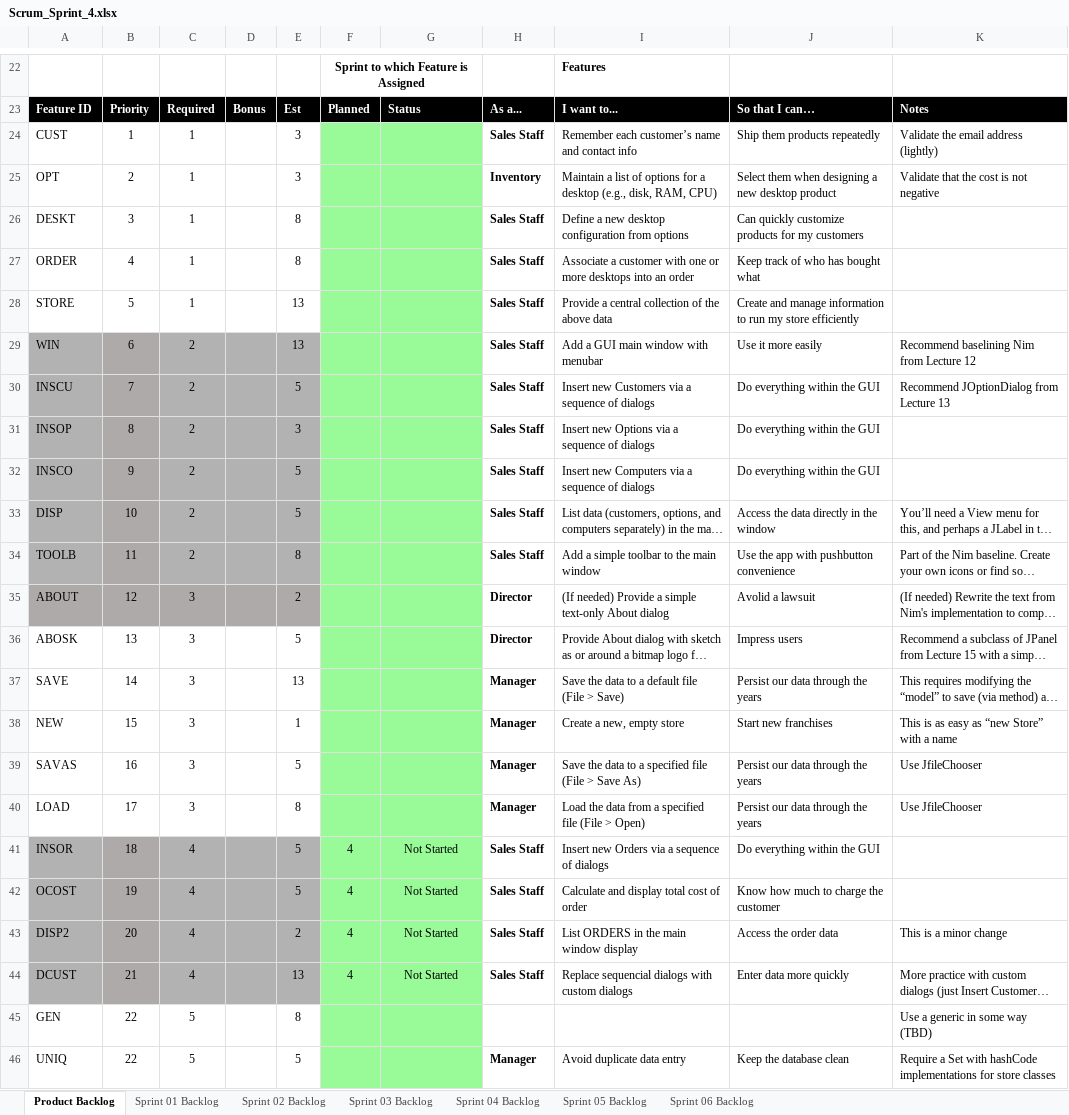
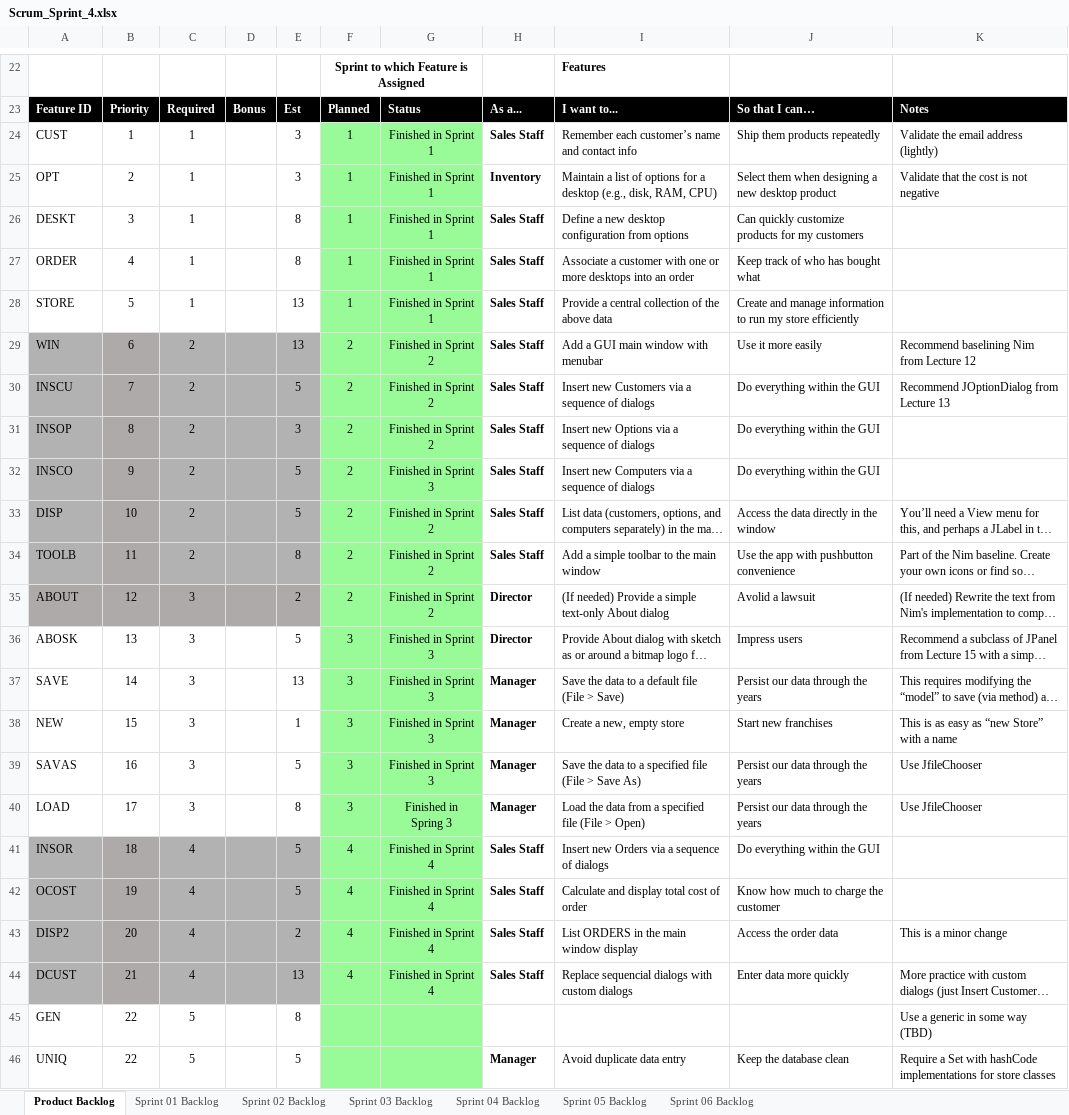
Before and after one commit to ryanharriso4/cse1325, an Excel workbook: P10/Scrum_Sprint_4.xlsx, sheet Product Backlog, drawn as a sheet; only a part is shown, gaps mark what is left out; long unchanged cells end in …; values as stored, in another font and other column widths than the file's, no borders; charts and pictures not drawn; the diff covers the shown part only; the diff names each change by its address in the sheet, - before the commit and + after, or states it on an @@ line.

Commit message:
Updated the scrum spreadsheet to match finished work

```diff
--- a/P10/Scrum_Sprint_4.xlsx (sheet Product Backlog)
+++ b/P10/Scrum_Sprint_4.xlsx (sheet Product Backlog)
-F24:F28: (empty)
+F24:F28: 1
-G24:G28: (empty)
+G24:G28: Finished in Sprint 1
-F29:F35: (empty)
+F29:F35: 2
-G29:G31: (empty)
+G29:G31: Finished in Sprint 2
-G32: (empty)
+G32: Finished in Sprint 3
-G33:G35: (empty)
+G33:G35: Finished in Sprint 2
-F36:F40: (empty)
+F36:F40: 3
-G36:G39: (empty)
+G36:G39: Finished in Sprint 3
-G40: (empty)
+G40: Finished in Spring 3
-G41:G44: Not Started
+G41:G44: Finished in Sprint 4
```
Also changed, not shown: 10 edited cells elsewhere in this sheet, sheet Sprint 04 Backlog, charts or pictures.
